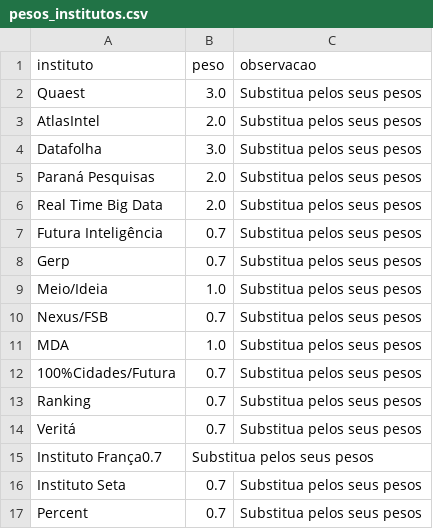
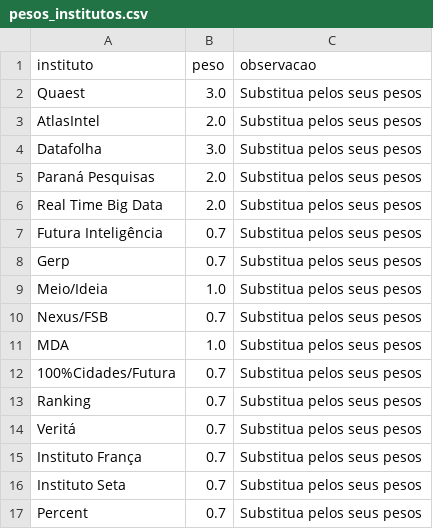
Before and after one commit to anac82/agregador-pesquisas, a CSV file: data/pesos_institutos.csv, drawn as a sheet.

Commit message:
Update pesos_institutos.csv

```diff
--- a/data/pesos_institutos.csv
+++ b/data/pesos_institutos.csv
@@ -14,3 +14,3 @@ Ranking,0.7,Substitua pelos seus pesos
 Veritá,0.7,Substitua pelos seus pesos
-Instituto França0.7,Substitua pelos seus pesos
+Instituto França,0.7,Substitua pelos seus pesos
 Instituto Seta,0.7,Substitua pelos seus pesos
```
